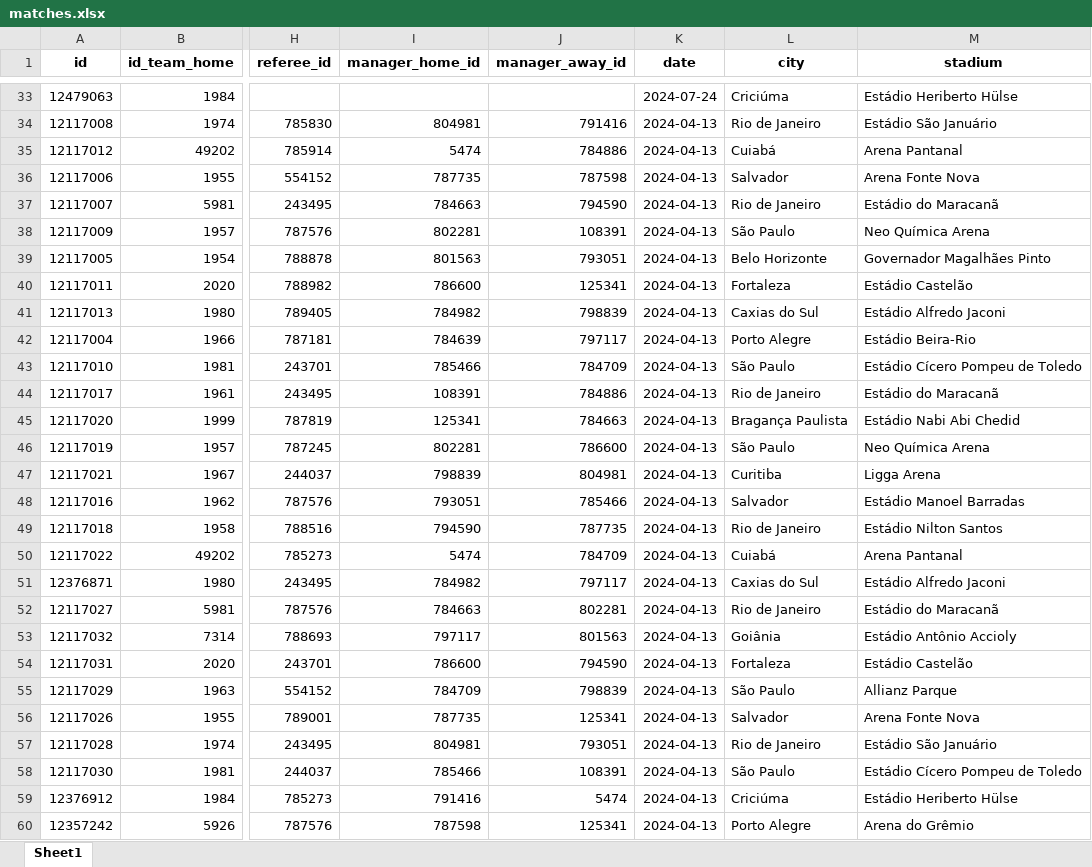
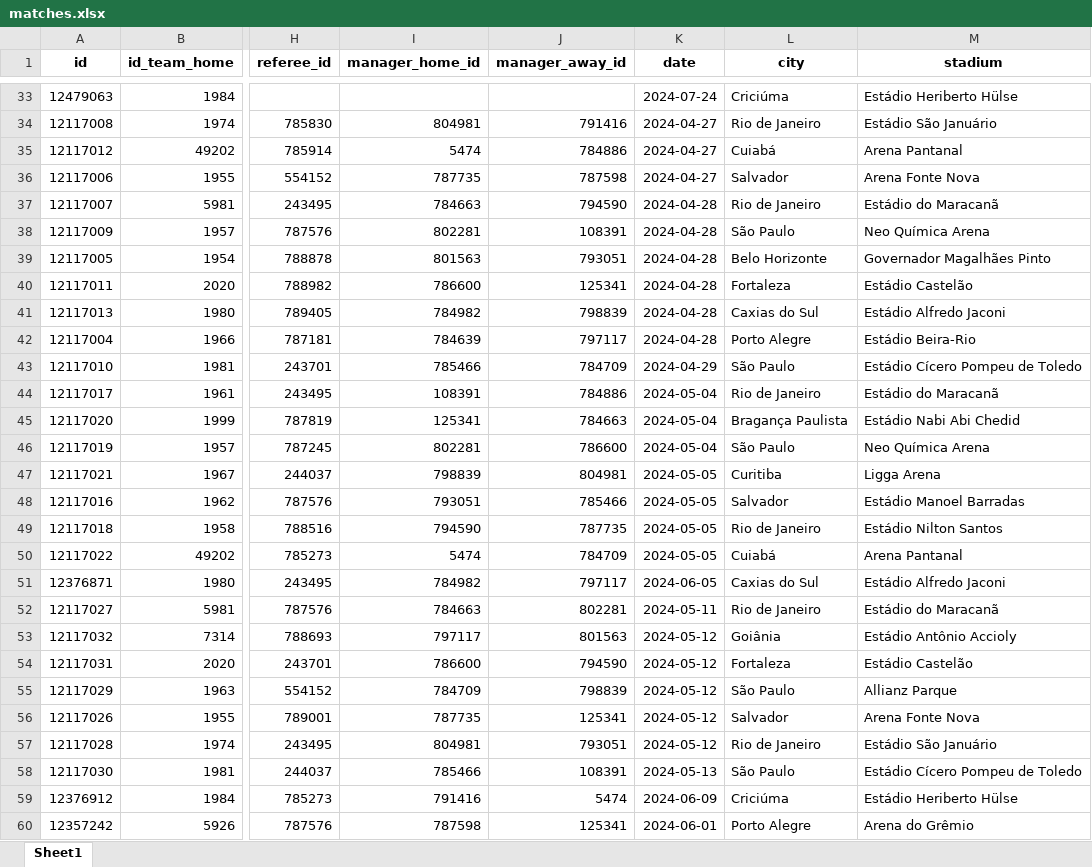
Before and after one commit to pjoao266/sofascoreBR, an Excel workbook: data/matches.xlsx, sheet Sheet1, drawn as a sheet; only a part is shown, gaps mark what is left out; values as stored, in another font and other column widths than the file's, no borders; the diff covers the shown part only; the diff names each change by its address in the sheet, - before the commit and + after, or states it on an @@ line.

```diff
--- a/data/matches.xlsx (sheet Sheet1)
+++ b/data/matches.xlsx (sheet Sheet1)
-K34:K36 (date): 2024-04-13
+K34:K36 (date): 2024-04-27
-K37:K42 (date): 2024-04-13
+K37:K42 (date): 2024-04-28
-K43 (date): 2024-04-13
+K43 (date): 2024-04-29
-K44:K46 (date): 2024-04-13
+K44:K46 (date): 2024-05-04
-K47:K50 (date): 2024-04-13
+K47:K50 (date): 2024-05-05
-K51 (date): 2024-04-13
+K51 (date): 2024-06-05
-K52 (date): 2024-04-13
+K52 (date): 2024-05-11
-K53:K57 (date): 2024-04-13
+K53:K57 (date): 2024-05-12
-K58 (date): 2024-04-13
+K58 (date): 2024-05-13
-K59 (date): 2024-04-13
+K59 (date): 2024-06-09
-K60 (date): 2024-04-13
+K60 (date): 2024-06-01
```
Also changed, not shown: 122 edited cells elsewhere in this sheet, data/goal_match.xlsx, data/manager.xlsx, 12 other files.
